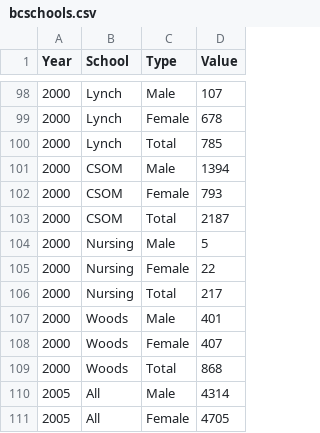
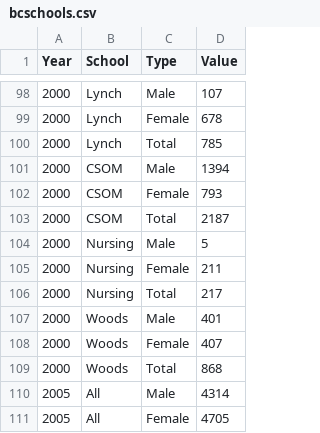
Before and after one commit to xcmackenzie/VisFinalProject, a CSV file: data/bcschools.csv, drawn as a sheet; only a part is shown, gaps mark what is left out.

Commit message:
data fix

```diff
--- a/data/bcschools.csv
+++ b/data/bcschools.csv
@@ -104,3 +104,3 @@ Year,School,Type,Value,,,
 2000,Nursing,Male,5,,,
-2000,Nursing,Female,22,,,
+2000,Nursing,Female,211,,,
 2000,Nursing,Total,217,,,
```
Also changed, not shown: 1 other file.
